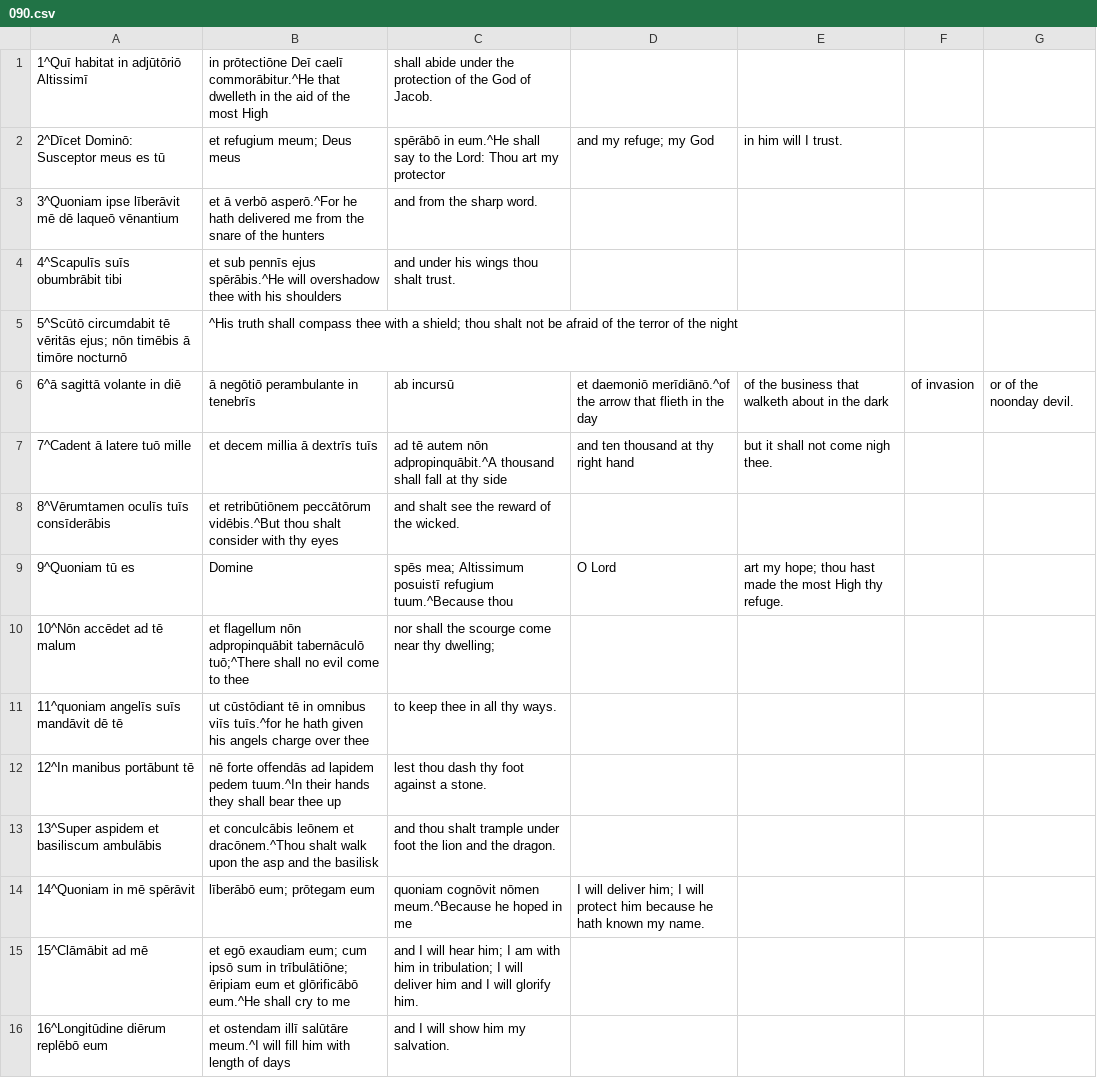
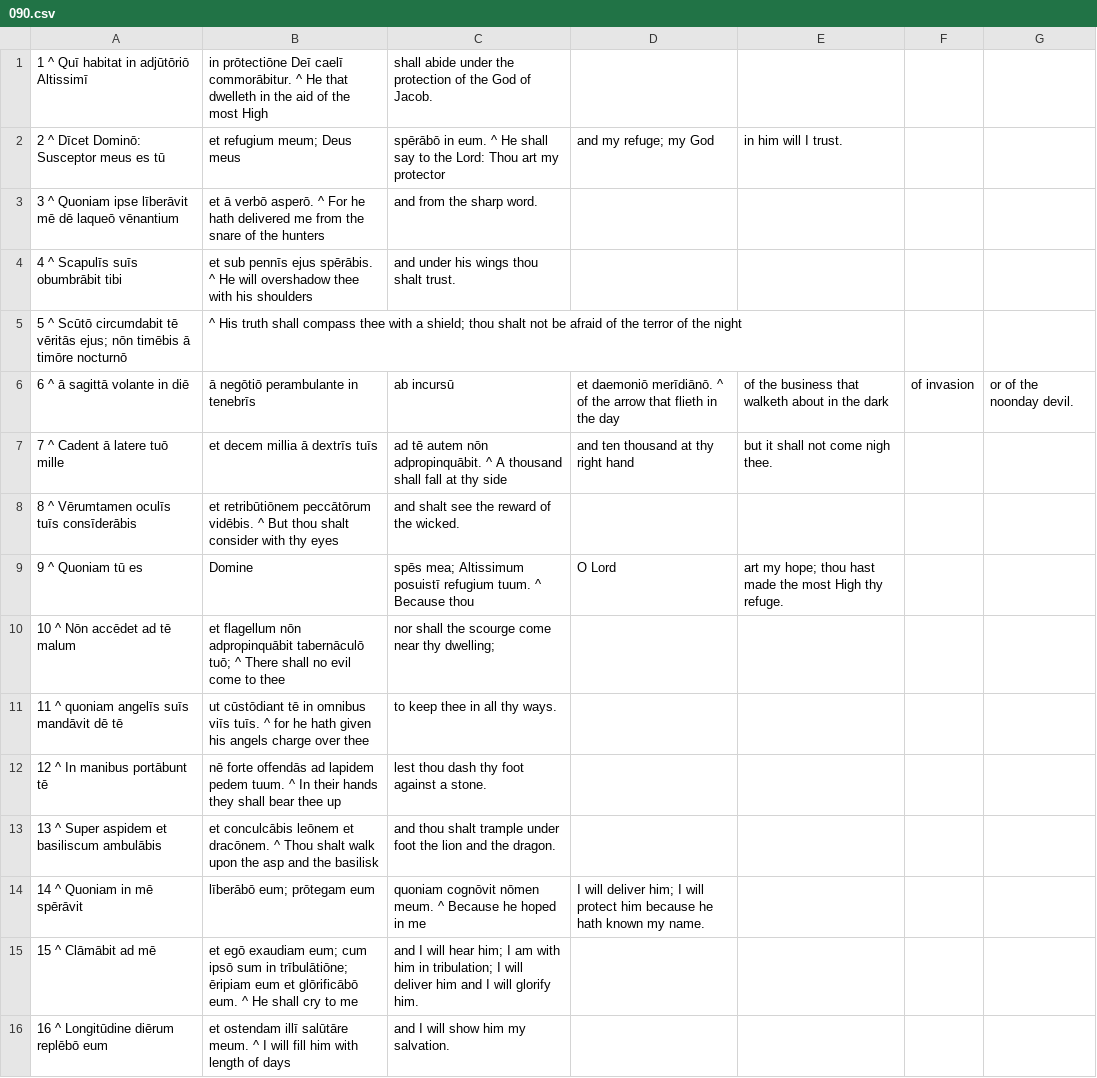
Before and after one commit to DoctrinaLatina/doctrina-latina, a CSV file: vulgata/01-vetus-testamentum/21-psalmi/090.csv, drawn as a sheet.

```diff
--- a/vulgata/01-vetus-testamentum/21-psalmi/090.csv
+++ b/vulgata/01-vetus-testamentum/21-psalmi/090.csv
@@ -1,16 +1,16 @@
-1^Quī habitat in adjūtōriō Altissimī, in prōtectiōne Deī caelī commorābitur.^He that dwelleth in the aid of the most High, shall abide under the protection of the God of Jacob.
-2^Dīcet Dominō: Susceptor meus es tū, et refugium meum; Deus meus, spērābō in eum.^He shall say to the Lord: Thou art my protector, and my refuge; my God, in him will I trust.
-3^Quoniam ipse līberāvit mē dē laqueō vēnantium, et ā verbō asperō.^For he hath delivered me from the snare of the hunters, and from the sharp word.
-4^Scapulīs suīs obumbrābit tibi, et sub pennīs ejus spērābis.^He will overshadow thee with his shoulders, and under his wings thou shalt trust.
-5^Scūtō circumdabit tē vēritās ejus; nōn timēbis ā timōre nocturnō,^His truth shall compass thee with a shield; thou shalt not be afraid of the terror of the night,
-6^ā sagittā volante in diē, ā negōtiō perambulante in tenebrīs, ab incursū, et daemoniō merīdiānō.^of the arrow that flieth in the day, of the business that walketh about in the dark, of invasion, or of the noonday devil.
-7^Cadent ā latere tuō mille, et decem millia ā dextrīs tuīs, ad tē autem nōn adpropinquābit.^A thousand shall fall at thy side, and ten thousand at thy right hand, but it shall not come nigh thee.
-8^Vērumtamen oculīs tuīs consīderābis, et retribūtiōnem peccātōrum vidēbis.^But thou shalt consider with thy eyes, and shalt see the reward of the wicked.
-9^Quoniam tū es, Domine, spēs mea; Altissimum posuistī refugium tuum.^Because thou, O Lord, art my hope; thou hast made the most High thy refuge.
-10^Nōn accēdet ad tē malum, et flagellum nōn adpropinquābit tabernāculō tuō;^There shall no evil come to thee, nor shall the scourge come near thy dwelling;
-11^quoniam angelīs suīs mandāvit dē tē, ut cūstōdiant tē in omnibus viīs tuīs.^for he hath given his angels charge over thee, to keep thee in all thy ways.
-12^In manibus portābunt tē, nē forte offendās ad lapidem pedem tuum.^In their hands they shall bear thee up, lest thou dash thy foot against a stone.
-13^Super aspidem et basiliscum ambulābis, et conculcābis leōnem et dracōnem.^Thou shalt walk upon the asp and the basilisk, and thou shalt trample under foot the lion and the dragon.
-14^Quoniam in mē spērāvit, līberābō eum; prōtegam eum, quoniam cognōvit nōmen meum.^Because he hoped in me, I will deliver him; I will protect him because he hath known my name.
-15^Clāmābit ad mē, et egō exaudiam eum; cum ipsō sum in trībulātiōne; ēripiam eum et glōrificābō eum.^He shall cry to me, and I will hear him; I am with him in tribulation; I will deliver him and I will glorify him.
-16^Longitūdine diērum replēbō eum, et ostendam illī salūtāre meum.^I will fill him with length of days, and I will show him my salvation.
+1 ^ Quī habitat in adjūtōriō Altissimī, in prōtectiōne Deī caelī commorābitur. ^ He that dwelleth in the aid of the most High, shall abide under the protection of the God of Jacob.
+2 ^ Dīcet Dominō: Susceptor meus es tū, et refugium meum; Deus meus, spērābō in eum. ^ He shall say to the Lord: Thou art my protector, and my refuge; my God, in him will I trust.
+3 ^ Quoniam ipse līberāvit mē dē laqueō vēnantium, et ā verbō asperō. ^ For he hath delivered me from the snare of the hunters, and from the sharp word.
+4 ^ Scapulīs suīs obumbrābit tibi, et sub pennīs ejus spērābis. ^ He will overshadow thee with his shoulders, and under his wings thou shalt trust.
+5 ^ Scūtō circumdabit tē vēritās ejus; nōn timēbis ā timōre nocturnō, ^ His truth shall compass thee with a shield; thou shalt not be afraid of the terror of the night,
+6 ^ ā sagittā volante in diē, ā negōtiō perambulante in tenebrīs, ab incursū, et daemoniō merīdiānō. ^ of the arrow that flieth in the day, of the business that walketh about in the dark, of invasion, or of the noonday devil.
+7 ^ Cadent ā latere tuō mille, et decem millia ā dextrīs tuīs, ad tē autem nōn adpropinquābit. ^ A thousand shall fall at thy side, and ten thousand at thy right hand, but it shall not come nigh thee.
+8 ^ Vērumtamen oculīs tuīs consīderābis, et retribūtiōnem peccātōrum vidēbis. ^ But thou shalt consider with thy eyes, and shalt see the reward of the wicked.
+9 ^ Quoniam tū es, Domine, spēs mea; Altissimum posuistī refugium tuum. ^ Because thou, O Lord, art my hope; thou hast made the most High thy refuge.
+10 ^ Nōn accēdet ad tē malum, et flagellum nōn adpropinquābit tabernāculō tuō; ^ There shall no evil come to thee, nor shall the scourge come near thy dwelling;
+11 ^ quoniam angelīs suīs mandāvit dē tē, ut cūstōdiant tē in omnibus viīs tuīs. ^ for he hath given his angels charge over thee, to keep thee in all thy ways.
+12 ^ In manibus portābunt tē, nē forte offendās ad lapidem pedem tuum. ^ In their hands they shall bear thee up, lest thou dash thy foot against a stone.
+13 ^ Super aspidem et basiliscum ambulābis, et conculcābis leōnem et dracōnem. ^ Thou shalt walk upon the asp and the basilisk, and thou shalt trample under foot the lion and the dragon.
+14 ^ Quoniam in mē spērāvit, līberābō eum; prōtegam eum, quoniam cognōvit nōmen meum. ^ Because he hoped in me, I will deliver him; I will protect him because he hath known my name.
+15 ^ Clāmābit ad mē, et egō exaudiam eum; cum ipsō sum in trībulātiōne; ēripiam eum et glōrificābō eum. ^ He shall cry to me, and I will hear him; I am with him in tribulation; I will deliver him and I will glorify him.
+16 ^ Longitūdine diērum replēbō eum, et ostendam illī salūtāre meum. ^ I will fill him with length of days, and I will show him my salvation.
```
Also changed, not shown: vulgata/01-vetus-testamentum/21-psalmi/051.csv, vulgata/01-vetus-testamentum/21-psalmi/053.csv, 51 other files.
